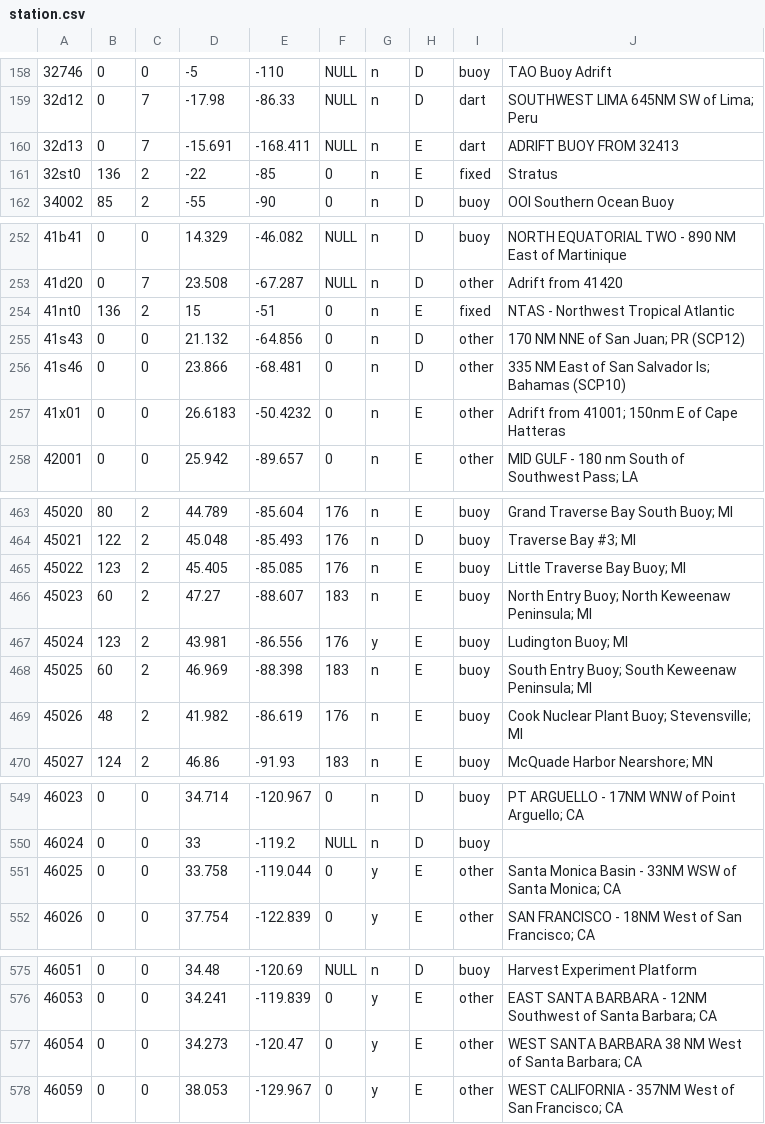
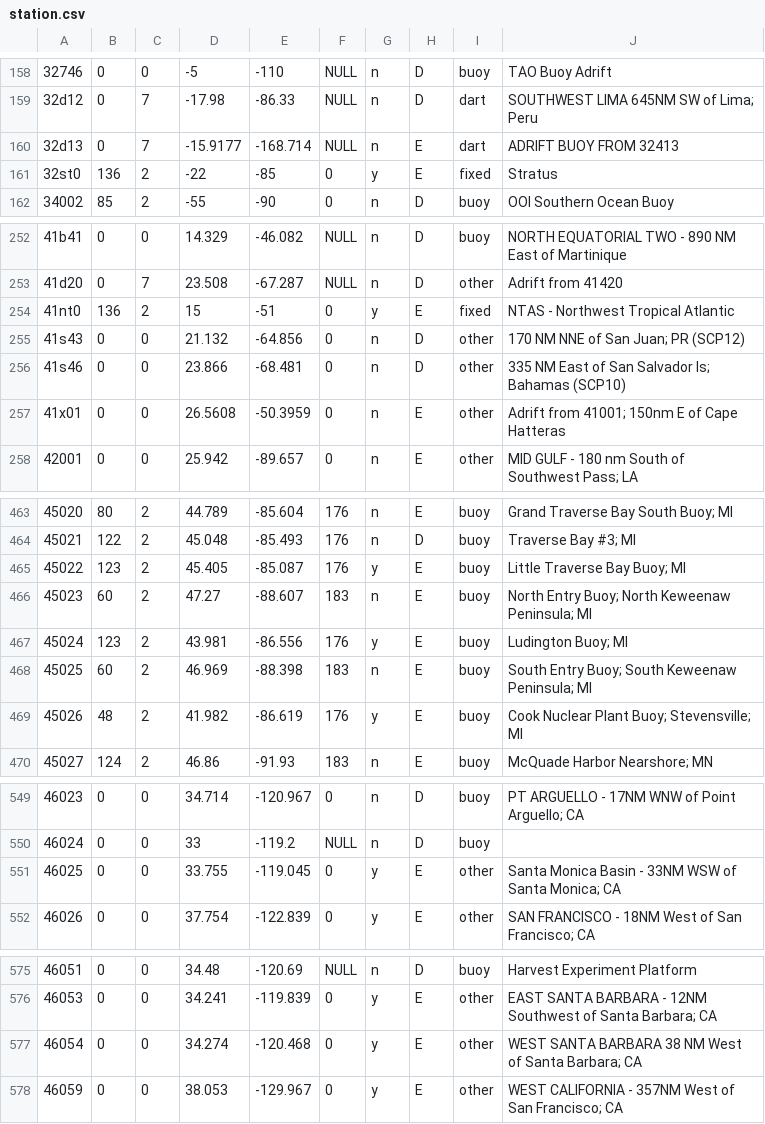
Before and after one commit to KlaimP/labFomin, a CSV file: lab27/station.csv, drawn as a sheet; only a part is shown, gaps mark what is left out; the diff covers the shown part only.

```diff
--- a/lab27/station.csv
+++ b/lab27/station.csv
@@ -159,4 +159,4 @@
 32d12,0,7,-17.98,-86.33,NULL,n,D,dart,SOUTHWEST LIMA 645NM SW of Lima; Peru
-32d13,0,7,-15.691,-168.411,NULL,n,E,dart,ADRIFT BUOY FROM 32413
-32st0,136,2,-22,-85,0,n,E,fixed,Stratus
+32d13,0,7,-15.9177,-168.714,NULL,n,E,dart,ADRIFT BUOY FROM 32413
+32st0,136,2,-22,-85,0,y,E,fixed,Stratus
 34002,85,2,-55,-90,0,n,D,buoy,OOI Southern Ocean Buoy
@@ -253,6 +253,6 @@
 41d20,0,7,23.508,-67.287,NULL,n,D,other,Adrift from 41420
-41nt0,136,2,15,-51,0,n,E,fixed,NTAS - Northwest Tropical Atlantic
+41nt0,136,2,15,-51,0,y,E,fixed,NTAS - Northwest Tropical Atlantic
 41s43,0,0,21.132,-64.856,0,n,D,other,170 NM NNE of San Juan; PR (SCP12)
 41s46,0,0,23.866,-68.481,0,n,D,other,335 NM East of San Salvador Is; Bahamas (SCP10)
-41x01,0,0,26.6183,-50.4232,0,n,E,other,Adrift from 41001; 150nm E of Cape Hatteras
+41x01,0,0,26.5608,-50.3959,0,n,E,other,Adrift from 41001; 150nm E of Cape Hatteras
 42001,0,0,25.942,-89.657,0,n,E,other,MID GULF - 180 nm South of Southwest Pass; LA
@@ -464,3 +464,3 @@
 45021,122,2,45.048,-85.493,176,n,D,buoy,Traverse Bay #3; MI
-45022,123,2,45.405,-85.085,176,n,E,buoy,Little Traverse Bay Buoy; MI
+45022,123,2,45.405,-85.087,176,y,E,buoy,Little Traverse Bay Buoy; MI
 45023,60,2,47.27,-88.607,183,n,E,buoy,North Entry Buoy; North Keweenaw Peninsula; MI
@@ -468,3 +468,3 @@
 45025,60,2,46.969,-88.398,183,n,E,buoy,South Entry Buoy; South Keweenaw Peninsula; MI
-45026,48,2,41.982,-86.619,176,n,E,buoy,Cook Nuclear Plant Buoy; Stevensville; MI
+45026,48,2,41.982,-86.619,176,y,E,buoy,Cook Nuclear Plant Buoy; Stevensville; MI
 45027,124,2,46.86,-91.93,183,n,E,buoy,McQuade Harbor Nearshore; MN
@@ -550,3 +550,3 @@
 46024,0,0,33,-119.2,NULL,n,D,buoy,
-46025,0,0,33.758,-119.044,0,y,E,other,Santa Monica Basin - 33NM WSW of Santa Monica; CA
+46025,0,0,33.755,-119.045,0,y,E,other,Santa Monica Basin - 33NM WSW of Santa Monica; CA
 46026,0,0,37.754,-122.839,0,y,E,other,SAN FRANCISCO - 18NM West of San Francisco; CA
@@ -576,3 +576,3 @@
 46053,0,0,34.241,-119.839,0,y,E,other,EAST SANTA BARBARA  - 12NM Southwest of Santa Barbara; CA
-46054,0,0,34.273,-120.47,0,y,E,other,WEST SANTA BARBARA  38 NM West of Santa Barbara; CA
+46054,0,0,34.274,-120.468,0,y,E,other,WEST SANTA BARBARA  38 NM West of Santa Barbara; CA
 46059,0,0,38.053,-129.967,0,y,E,other,WEST CALIFORNIA - 357NM West of San Francisco; CA
```
Also changed, not shown: 30 edited cells elsewhere in this file, 38 other files.
